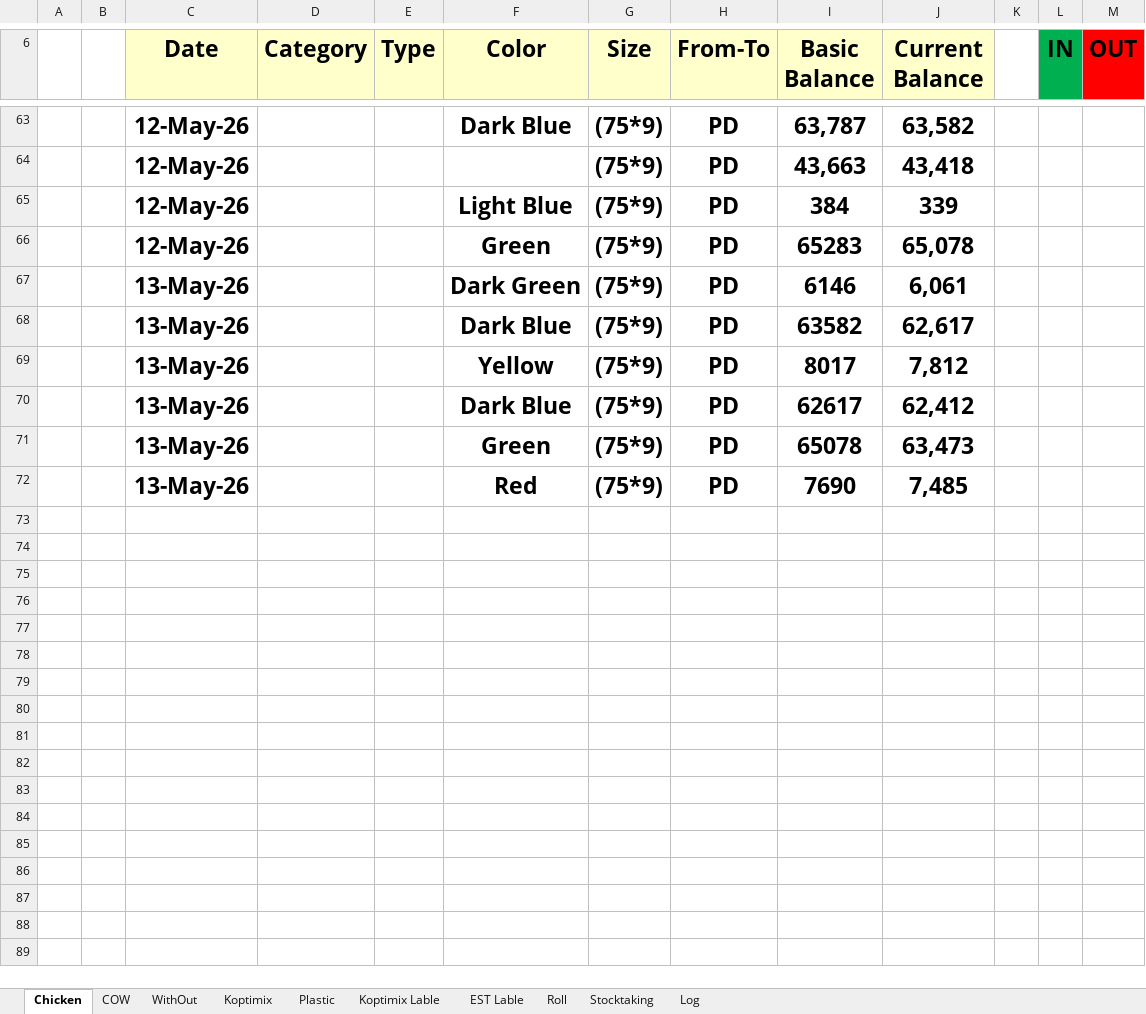
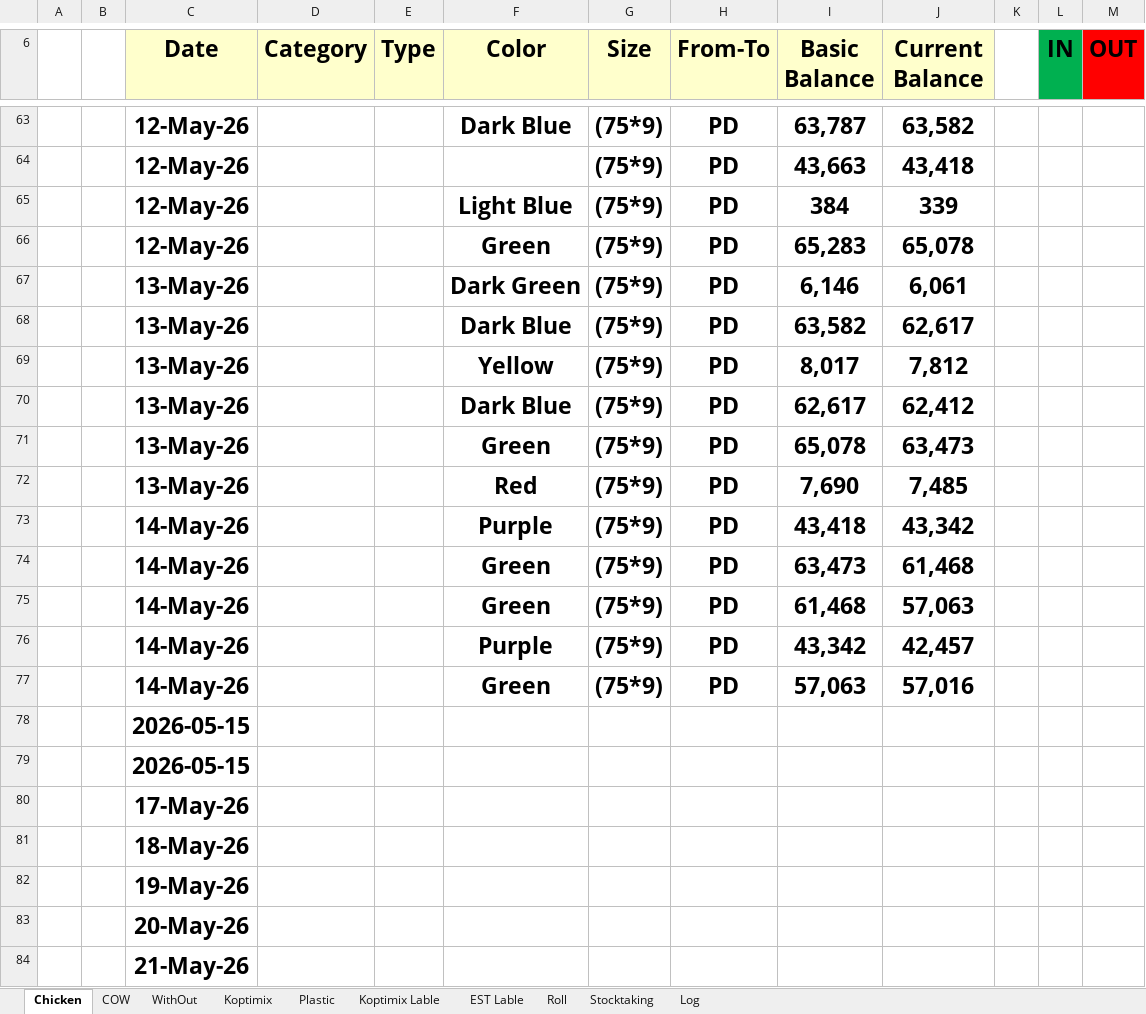
Before and after one commit to Hamzakafeh/est-ims, an Excel workbook: zones/zone3/2026/05-May/Sacks.xlsm, sheet Chicken, drawn as a sheet; only a part is shown, gaps mark what is left out; values as stored, in another font and other column widths than the file's, no borders; conditional formats not drawn; the diff covers the shown part only; the diff names each change by its address in the sheet, - before the commit and + after, or states it on an @@ line.

```diff
--- a/zones/zone3/2026/05-May/Sacks.xlsm (sheet Chicken)
+++ b/zones/zone3/2026/05-May/Sacks.xlsm (sheet Chicken)
-I66 (Basic Balance): 65283
+I66 (Basic Balance): 65,283
-I67 (Basic Balance): 6146
+I67 (Basic Balance): 6,146
-I68 (Basic Balance): 63582
+I68 (Basic Balance): 63,582
-I69 (Basic Balance): 8017
+I69 (Basic Balance): 8,017
-I70 (Basic Balance): 62617
+I70 (Basic Balance): 62,617
-I71 (Basic Balance): 65078
+I71 (Basic Balance): 65,078
-I72 (Basic Balance): 7690
+I72 (Basic Balance): 7,690
+row 73:  |  | 14-May-26 |  |  | Purple | (75*9) | PD | 43,418 | 43,342
+row 74:  |  | 14-May-26 |  |  | Green | (75*9) | PD | 63,473 | 61,468
+row 75:  |  | 14-May-26 |  |  | Green | (75*9) | PD | 61,468 | 57,063
+row 76:  |  | 14-May-26 |  |  | Purple | (75*9) | PD | 43,342 | 42,457
+row 77:  |  | 14-May-26 |  |  | Green | (75*9) | PD | 57,063 | 57,016
+row 78:  |  | 2026-05-15
+row 79:  |  | 2026-05-15
+row 80:  |  | 17-May-26
+row 81:  |  | 18-May-26
+row 82:  |  | 19-May-26
+row 83:  |  | 20-May-26
+row 84:  |  | 21-May-26
```
Also changed, not shown: 9 added rows and cell formats elsewhere in this sheet, sheet Log, sheet Stocktaking, sheet Roll, sheet Plastic, sheet WithOut, sheet COW, 3 more sheets, formulas that keep their value, zones/zone3/2026/05-May/Other+.xlsm, 2 other files.
